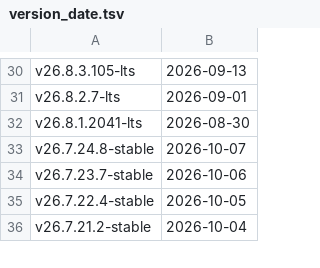
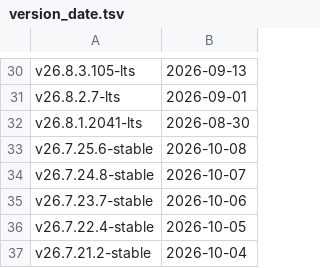
Before and after one commit to paf91/ClickHouse, a TSV file: utils/list-versions/version_date.tsv, drawn as a sheet; only a part is shown, gaps mark what is left out.

Commit message:
Update version_date.tsv and changelogs after v26.7.25.6-stable

```diff
--- a/utils/list-versions/version_date.tsv
+++ b/utils/list-versions/version_date.tsv
@@ -32,2 +32,3 @@ v26.8.2.7-lts	2026-09-01
 v26.8.1.2041-lts	2026-08-30
+v26.7.25.6-stable	2026-10-08
 v26.7.24.8-stable	2026-10-07
```
Also changed, not shown: 1 other file.
